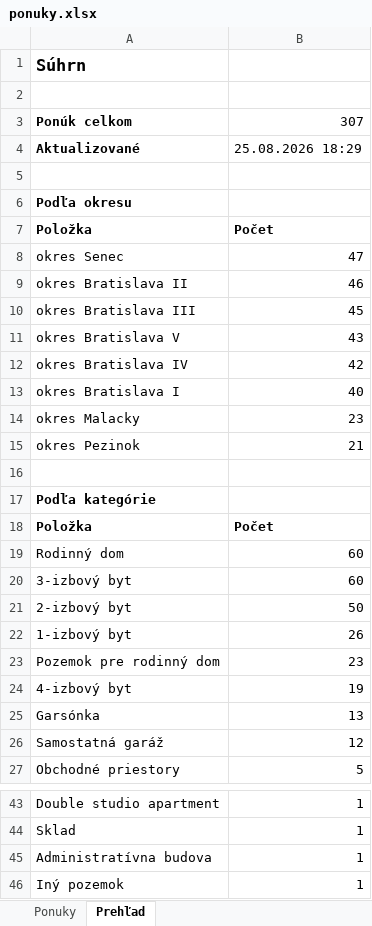
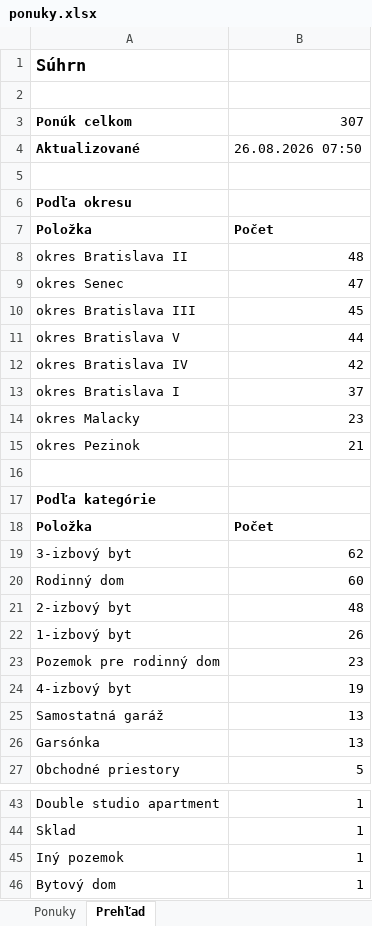
Before and after one commit to mrkubis-nest/nehnutelnosti-scraper, an Excel workbook: public/ponuky.xlsx, sheet Prehľad, drawn as a sheet; only a part is shown, gaps mark what is left out; the shorter side is filled out with more unchanged rows; values as stored, in another font and other column widths than the file's, no borders; removed rows and columns are numbered as before the commit, all else as after; the diff names each change by its address in the sheet, - before the commit and + after, or states it on an @@ line.

```diff
--- a/public/ponuky.xlsx (sheet Prehľad)
+++ b/public/ponuky.xlsx (sheet Prehľad)
-B4: 25.08.2026 18:29
+B4: 26.08.2026 07:50
+row 8: okres Bratislava II | 48
-row 9: okres Bratislava II | 46
-B11: 43
+B11: 44
-B13: 40
+B13: 37
+row 19: 3-izbový byt | 62
-row 20: 3-izbový byt | 60
-B21: 50
+B21: 48
+row 25: Samostatná garáž | 13
-row 26: Samostatná garáž | 12
-row 45: Administratívna budova | 1
```
Also changed, not shown: sheet Ponuky, 2 other files.
